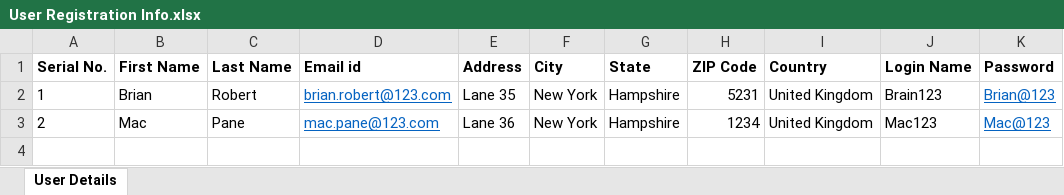
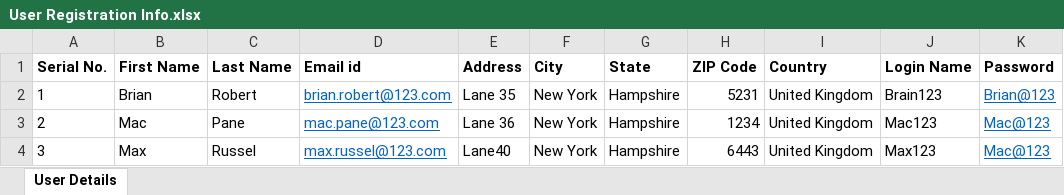
Before and after one commit to AdityaGITDemo/AssignmentSubmission, an Excel workbook: Test Data/User Registration Info.xlsx, sheet User Details, drawn as a sheet; values as stored, in another font and other column widths than the file's, no borders; the diff names each change by its address in the sheet, - before the commit and + after, or states it on an @@ line.

Commit message:
First Commit

```diff
--- a/Test Data/User Registration Info.xlsx (sheet User Details)
+++ b/Test Data/User Registration Info.xlsx (sheet User Details)
+row 4: 3 | Max | Russel | max.russel@123.com | Lane40 | New York | Hampshire | 6443 | United Kingdom | Max123 | Mac@123
```
Also changed, not shown: 11 other files.
